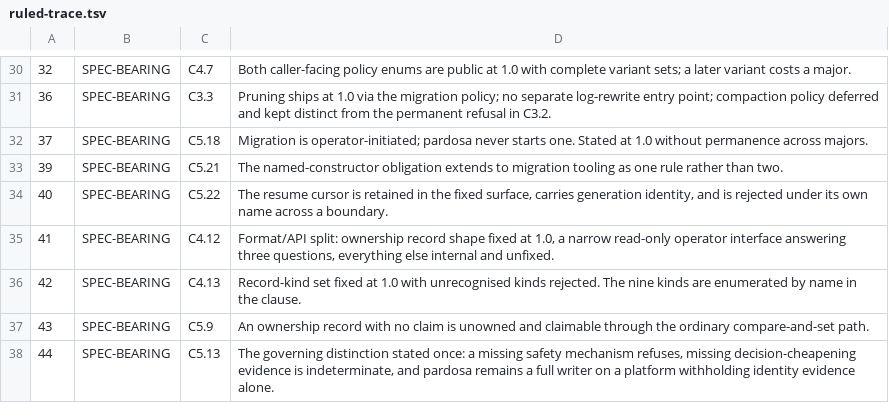
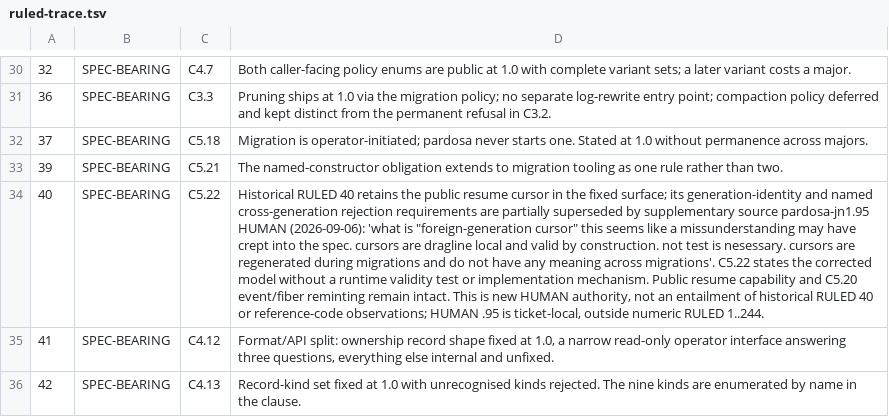
Before and after one commit to acje/pardosa, a TSV file: docs/spec/trace/ruled-trace.tsv, drawn as a sheet; only a part is shown, gaps mark what is left out; the shorter side is filled out with more unchanged rows; the diff covers the shown part only; the diff names each change by its address in the sheet, - before the commit and + after, or states it on an @@ line.

Commit message:
Specify dragline-local cursors valid by construction
Apply HUMAN correction pardosa-jn1.95: regenerate cursors during migration without cross-migration meaning or runtime rejection. Documentary approval: pardosa-p2d2; mission pardosa-66qn.

```diff
--- a/docs/spec/trace/ruled-trace.tsv
+++ b/docs/spec/trace/ruled-trace.tsv
-D34: The resume cursor is retained in the fixed surface, carries generation identity, and is rejected under its own name across a boundary.
+D34: Historical RULED 40 retains the public resume cursor in the fixed surface; its generation-identity and named cross-generation rejection requirements are partially superseded by supplementary source pardosa-jn1.95 HUMAN (2026-09-06): 'what is "foreign-generation cursor" this seems like a missunderstanding may have crept into the spec. cursors are dragline local and valid by construction. not test is nesessary. cursors are regenerated during migrations and do not have any meaning across migrations'. C5.22 states the corrected model without a runtime validity test or implementation mechanism. Public resume capability and C5.20 event/fiber reminting remain intact. This is new HUMAN authority, not an entailment of historical RULED 40 or reference-code observations; HUMAN .95 is ticket-local, outside numeric RULED 1..244.
```
Also changed, not shown: 1 edited cell elsewhere in this file, 1 other file.
